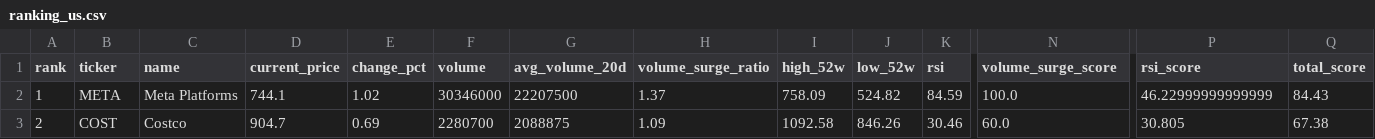
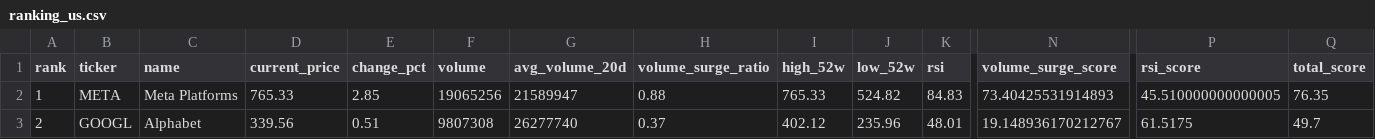
Before and after one commit to ynokinawa19-lgtm/stock-ranking-app, a CSV file: data/ranking_us.csv, drawn as a sheet; only a part is shown, gaps mark what is left out; the diff covers the shown part only; the diff names each change by its address in the sheet, - before the commit and + after, or states it on an @@ line.

```diff
--- a/data/ranking_us.csv
+++ b/data/ranking_us.csv
-D2 (current_price): 744.1
+D2 (current_price): 765.33
-E2 (change_pct): 1.02
+E2 (change_pct): 2.85
-F2 (volume): 30346000
+F2 (volume): 19065256
-G2 (avg_volume_20d): 22207500
+G2 (avg_volume_20d): 21589947
-H2 (volume_surge_ratio): 1.37
+H2 (volume_surge_ratio): 0.88
-I2 (high_52w): 758.09
+I2 (high_52w): 765.33
-K2 (rsi): 84.59
+K2 (rsi): 84.83
-N2 (volume_surge_score): 100.0
+N2 (volume_surge_score): 73.40425531914893
-P2 (rsi_score): 46.22999999999999
+P2 (rsi_score): 45.510000000000005
-Q2 (total_score): 84.43
+Q2 (total_score): 76.35
-B3 (ticker): COST
+B3 (ticker): GOOGL
-C3 (name): Costco
+C3 (name): Alphabet
-D3 (current_price): 904.7
+D3 (current_price): 339.56
-E3 (change_pct): 0.69
+E3 (change_pct): 0.51
-F3 (volume): 2280700
+F3 (volume): 9807308
-G3 (avg_volume_20d): 2088875
+G3 (avg_volume_20d): 26277740
-H3 (volume_surge_ratio): 1.09
+H3 (volume_surge_ratio): 0.37
-I3 (high_52w): 1092.58
+I3 (high_52w): 402.12
-J3 (low_52w): 846.26
+J3 (low_52w): 235.96
-K3 (rsi): 30.46
+K3 (rsi): 48.01
-N3 (volume_surge_score): 60.0
+N3 (volume_surge_score): 19.148936170212767
-P3 (rsi_score): 30.805
+P3 (rsi_score): 61.5175
-Q3 (total_score): 67.38
+Q3 (total_score): 49.7
```
Also changed, not shown: 171 edited cells elsewhere in this file, data/ranking_jp.csv, 3 other files.
